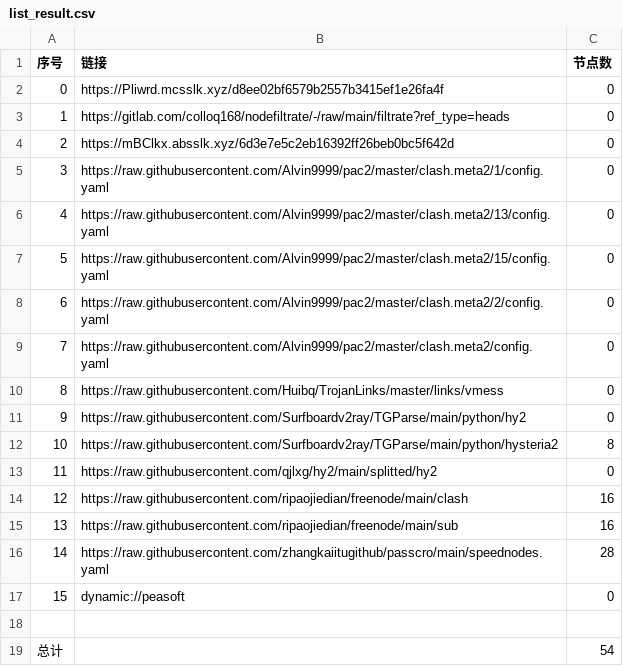
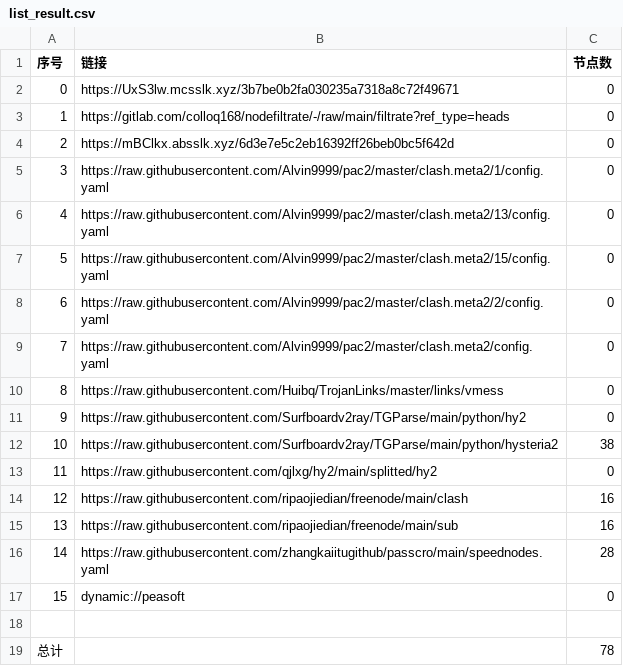
Before and after one commit to lejia1314520/AutoMergePublicNodes, a CSV file: list_result.csv, drawn as a sheet.

```diff
--- a/list_result.csv
+++ b/list_result.csv
@@ -1,3 +1,3 @@
 序号,链接,节点数
-0,https://Pliwrd.mcsslk.xyz/d8ee02bf6579b2557b3415ef1e26fa4f,0
+0,https://UxS3lw.mcsslk.xyz/3b7be0b2fa030235a7318a8c72f49671,0
 1,https://gitlab.com/colloq168/nodefiltrate/-/raw/main/filtrate?ref_type=heads,0
@@ -11,3 +11,3 @@
 9,https://raw.githubusercontent.com/Surfboardv2ray/TGParse/main/python/hy2,0
-10,https://raw.githubusercontent.com/Surfboardv2ray/TGParse/main/python/hysteria2,8
+10,https://raw.githubusercontent.com/Surfboardv2ray/TGParse/main/python/hysteria2,38
 11,https://raw.githubusercontent.com/qjlxg/hy2/main/splitted/hy2,0
@@ -18,2 +18,2 @@
 
-总计,,54
+总计,,78
```
Also changed, not shown: 6 other files.
